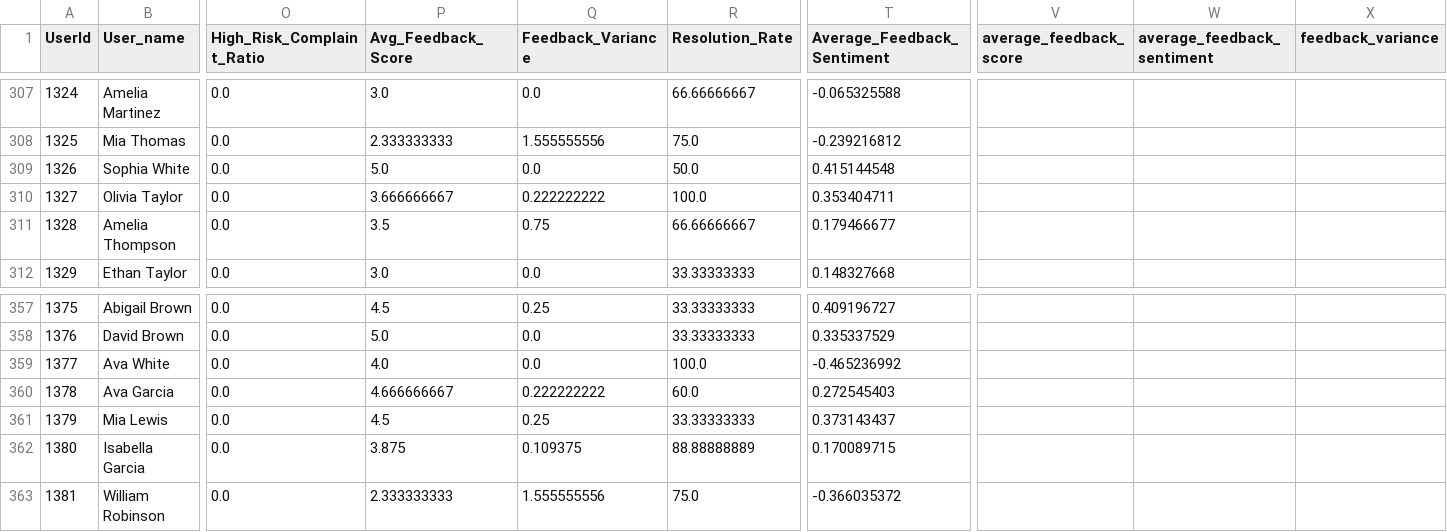
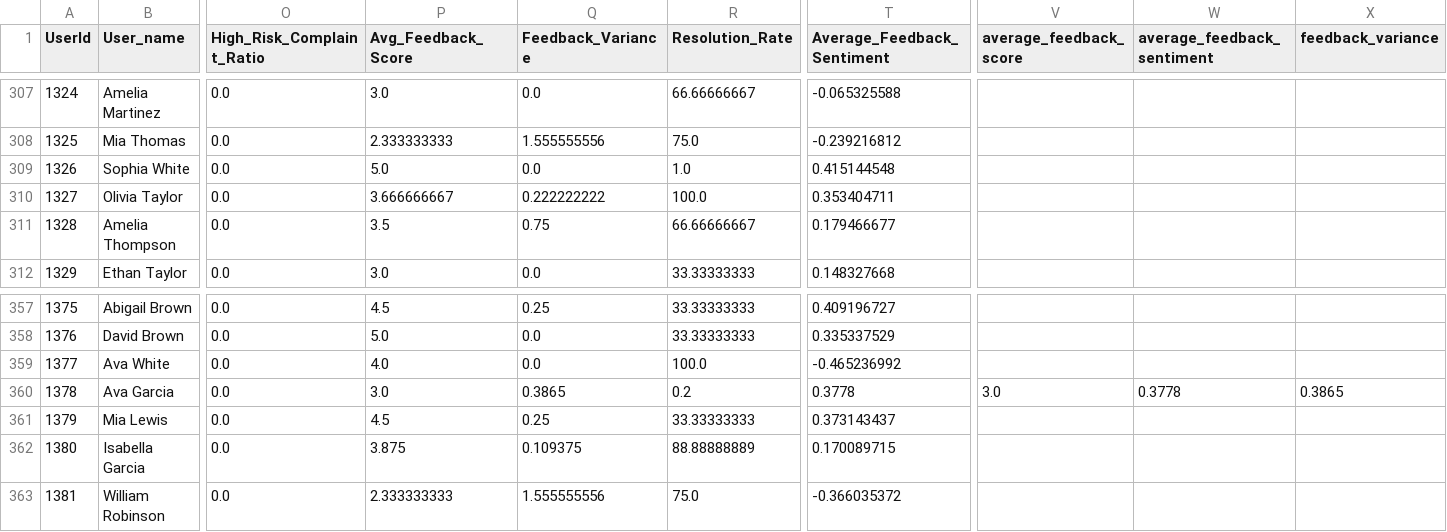
Before and after one commit to anurag-p15/complaint-analytics-platform, a CSV file: backend/complaints/app/data/consumer.csv, drawn as a sheet; only a part is shown, gaps mark what is left out; the diff names each change by its address in the sheet, - before the commit and + after, or states it on an @@ line.

Commit message:
Fixed bugs and typos

```diff
--- a/backend/complaints/app/data/consumer.csv
+++ b/backend/complaints/app/data/consumer.csv
-R309 (Resolution_Rate): 50.0
+R309 (Resolution_Rate): 1.0
-P360 (Avg_Feedback_Score): 4.666666667
+P360 (Avg_Feedback_Score): 3.0
-Q360 (Feedback_Variance): 0.222222222
+Q360 (Feedback_Variance): 0.3865
-R360 (Resolution_Rate): 60.0
+R360 (Resolution_Rate): 0.2
-T360 (Average_Feedback_Sentiment): 0.272545403
+T360 (Average_Feedback_Sentiment): 0.3778
-V360 (average_feedback_score): (empty)
+V360 (average_feedback_score): 3.0
-W360 (average_feedback_sentiment): (empty)
+W360 (average_feedback_sentiment): 0.3778
-X360 (feedback_variance): (empty)
+X360 (feedback_variance): 0.3865
```
Also changed, not shown: 5 other files.
